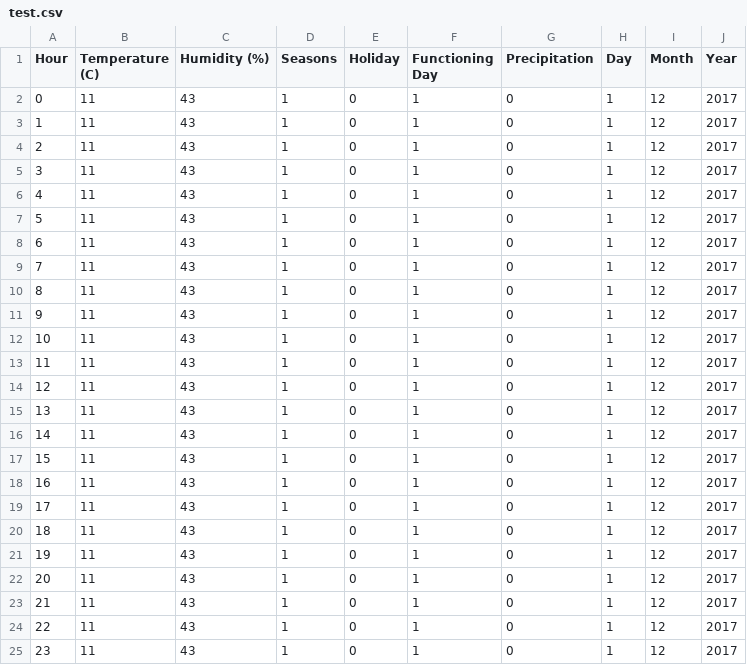
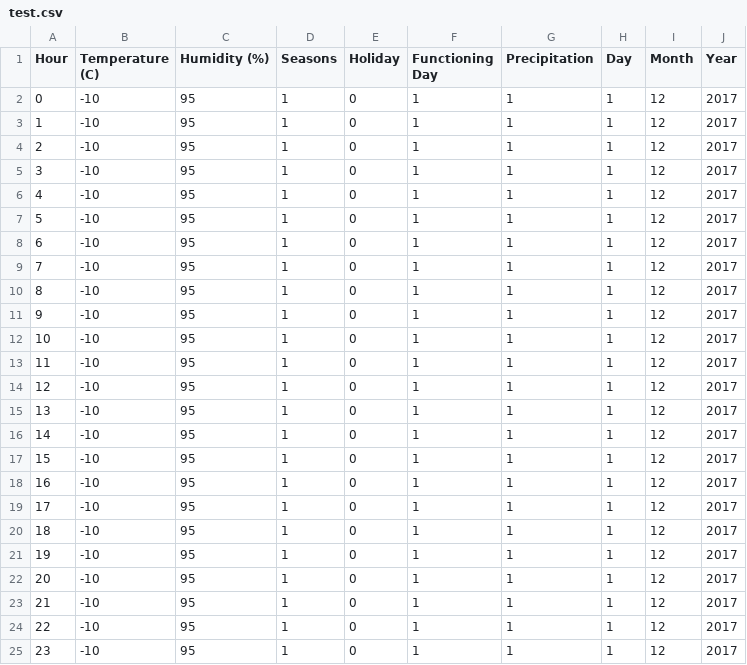
Before and after one commit to bsutton21/Bike-Sharing-App, a CSV file: data/test.csv, drawn as a sheet.

```diff
--- a/data/test.csv
+++ b/data/test.csv
@@ -1,25 +1,25 @@
 Hour,Temperature (C),Humidity (%),Seasons,Holiday,Functioning Day,Precipitation,Day,Month,Year
-0,11,43,1,0,1,0,1,12,2017
-1,11,43,1,0,1,0,1,12,2017
-2,11,43,1,0,1,0,1,12,2017
-3,11,43,1,0,1,0,1,12,2017
-4,11,43,1,0,1,0,1,12,2017
-5,11,43,1,0,1,0,1,12,2017
-6,11,43,1,0,1,0,1,12,2017
-7,11,43,1,0,1,0,1,12,2017
-8,11,43,1,0,1,0,1,12,2017
-9,11,43,1,0,1,0,1,12,2017
-10,11,43,1,0,1,0,1,12,2017
-11,11,43,1,0,1,0,1,12,2017
-12,11,43,1,0,1,0,1,12,2017
-13,11,43,1,0,1,0,1,12,2017
-14,11,43,1,0,1,0,1,12,2017
-15,11,43,1,0,1,0,1,12,2017
-16,11,43,1,0,1,0,1,12,2017
-17,11,43,1,0,1,0,1,12,2017
-18,11,43,1,0,1,0,1,12,2017
-19,11,43,1,0,1,0,1,12,2017
-20,11,43,1,0,1,0,1,12,2017
-21,11,43,1,0,1,0,1,12,2017
-22,11,43,1,0,1,0,1,12,2017
-23,11,43,1,0,1,0,1,12,2017
+0,-10,95,1,0,1,1,1,12,2017
+1,-10,95,1,0,1,1,1,12,2017
+2,-10,95,1,0,1,1,1,12,2017
+3,-10,95,1,0,1,1,1,12,2017
+4,-10,95,1,0,1,1,1,12,2017
+5,-10,95,1,0,1,1,1,12,2017
+6,-10,95,1,0,1,1,1,12,2017
+7,-10,95,1,0,1,1,1,12,2017
+8,-10,95,1,0,1,1,1,12,2017
+9,-10,95,1,0,1,1,1,12,2017
+10,-10,95,1,0,1,1,1,12,2017
+11,-10,95,1,0,1,1,1,12,2017
+12,-10,95,1,0,1,1,1,12,2017
+13,-10,95,1,0,1,1,1,12,2017
+14,-10,95,1,0,1,1,1,12,2017
+15,-10,95,1,0,1,1,1,12,2017
+16,-10,95,1,0,1,1,1,12,2017
+17,-10,95,1,0,1,1,1,12,2017
+18,-10,95,1,0,1,1,1,12,2017
+19,-10,95,1,0,1,1,1,12,2017
+20,-10,95,1,0,1,1,1,12,2017
+21,-10,95,1,0,1,1,1,12,2017
+22,-10,95,1,0,1,1,1,12,2017
+23,-10,95,1,0,1,1,1,12,2017
```
Also changed, not shown: 9 other files.
